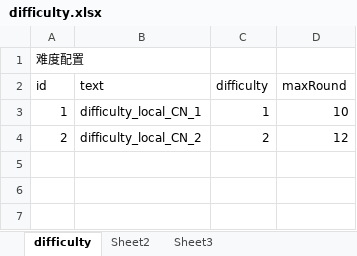
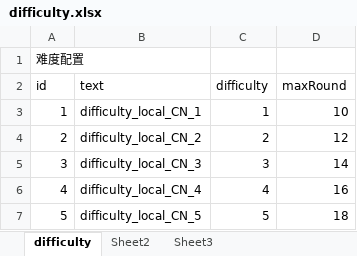
Before and after one commit to AlexanderICon/turn_base_game, an Excel workbook: excels/difficulty.xlsx, sheet difficulty, drawn as a sheet; values as stored, in another font and other column widths than the file's, no borders; the diff names each change by its address in the sheet, - before the commit and + after, or states it on an @@ line.

Commit message:
roundController Data To Client

```diff
--- a/excels/difficulty.xlsx (sheet difficulty)
+++ b/excels/difficulty.xlsx (sheet difficulty)
+row 5: 3 | difficulty_local_CN_3 | 3 | 14
+row 6: 4 | difficulty_local_CN_4 | 4 | 16
+row 7: 5 | difficulty_local_CN_5 | 5 | 18
```
Also changed, not shown: 3 other files.
